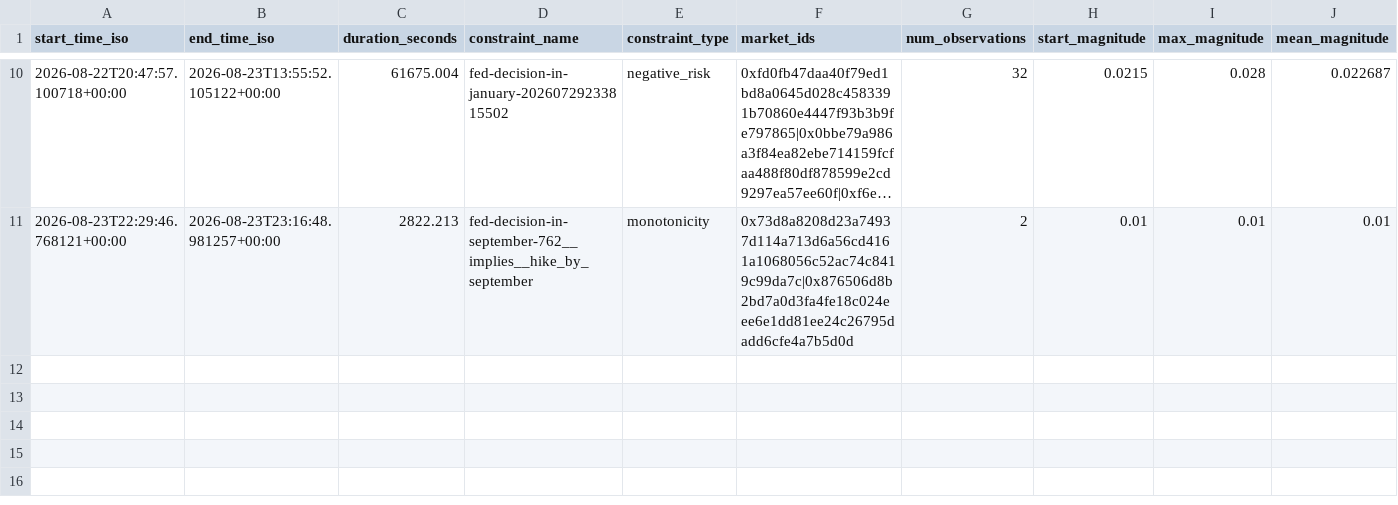
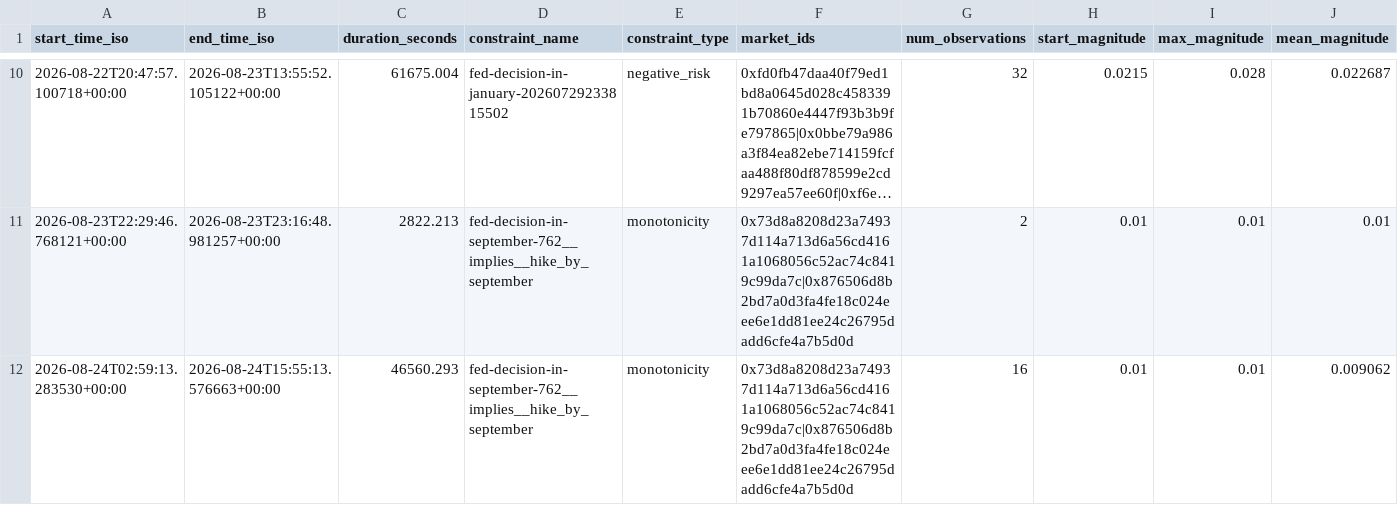
Before and after one commit to j-sasson/polymarket-mm, a CSV file: data/live/violations.csv, drawn as a sheet; only a part is shown, gaps mark what is left out; long unchanged cells end in …; rows hold the shown columns only; the diff names each change by its address in the sheet, - before the commit and + after, or states it on an @@ line.

```diff
--- a/data/live/violations.csv
+++ b/data/live/violations.csv
+row 12: 2026-08-24T02:59:13.283530+00:00 | 2026-08-24T15:55:13.576663+00:00 | 46560.293 | fed-decision-in-september-762__implies__hike_by_september | monotonicity | 0x73d8a8208d23a74937d114a713d6a56cd4161a1068056c52ac74c8419c99da7c|0x876506d8b2bd7a0d3fa4fe18c024eee6e1dd81ee24c26795dadd6cfe4a7b5d0d | 16 | 0.01 | 0.01 | 0.009062
```
Also changed, not shown: 2 other files.
